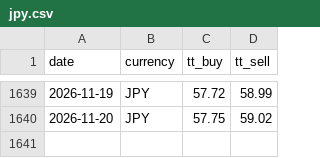
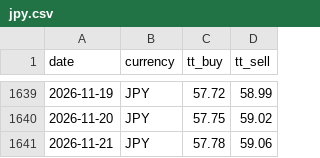
Before and after one commit to c-harsha/sbi-tt, a CSV file: data/jpy.csv, drawn as a sheet; only a part is shown, gaps mark what is left out.

```diff
--- a/data/jpy.csv
+++ b/data/jpy.csv
@@ -1640 +1640,2 @@ date,currency,tt_buy,tt_sell
 2026-11-20,JPY,57.75,59.02
+2026-11-21,JPY,57.78,59.06
```
Also changed, not shown: data/eur.csv, data/gbp.csv, 1 other file.
